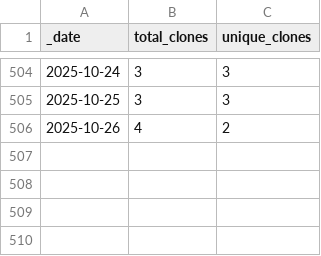
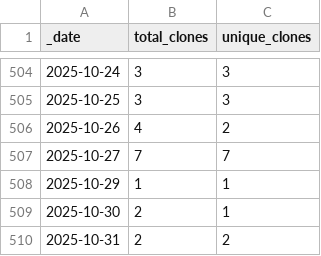
Before and after one commit to ActivitySpaceLab/space_mapper, a CSV file: traffic/clones.csv, drawn as a sheet; only a part is shown, gaps mark what is left out.

Commit message:
GitHub traffic (Automated)

```diff
--- a/traffic/clones.csv
+++ b/traffic/clones.csv
@@ -506 +506,5 @@ _date,total_clones,unique_clones
 2025-10-26,4,2
+2025-10-27,7,7
+2025-10-29,1,1
+2025-10-30,2,1
+2025-10-31,2,2
```
Also changed, not shown: traffic/views.csv, 1 other file.
